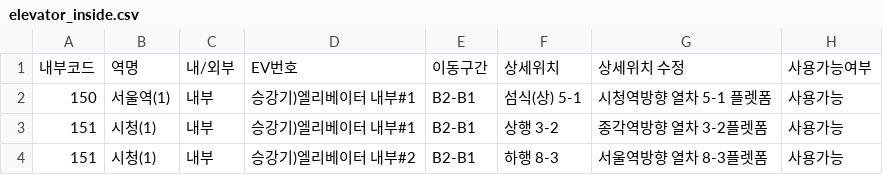
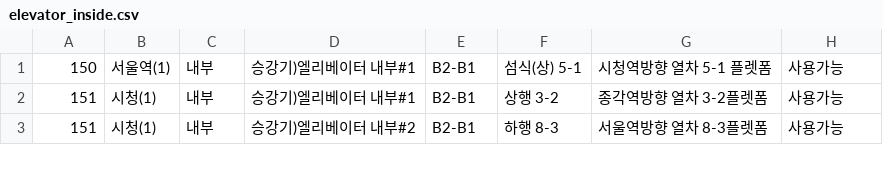
Before and after one commit to park-suyeon/WM, a CSV file: dbpush/elevator_inside.csv, drawn as a sheet; only a part is shown; the diff names each change by its address in the sheet, - before the commit and + after, or states it on an @@ line.

```diff
--- a/dbpush/elevator_inside.csv
+++ b/dbpush/elevator_inside.csv
-row 1: 내부코드 | 역명 | 내/외부 | EV번호 | 이동구간 | 상세위치 | 상세위치 수정 | 사용가능여부
```
Also changed, not shown: dbpush/lift_inside.csv.
